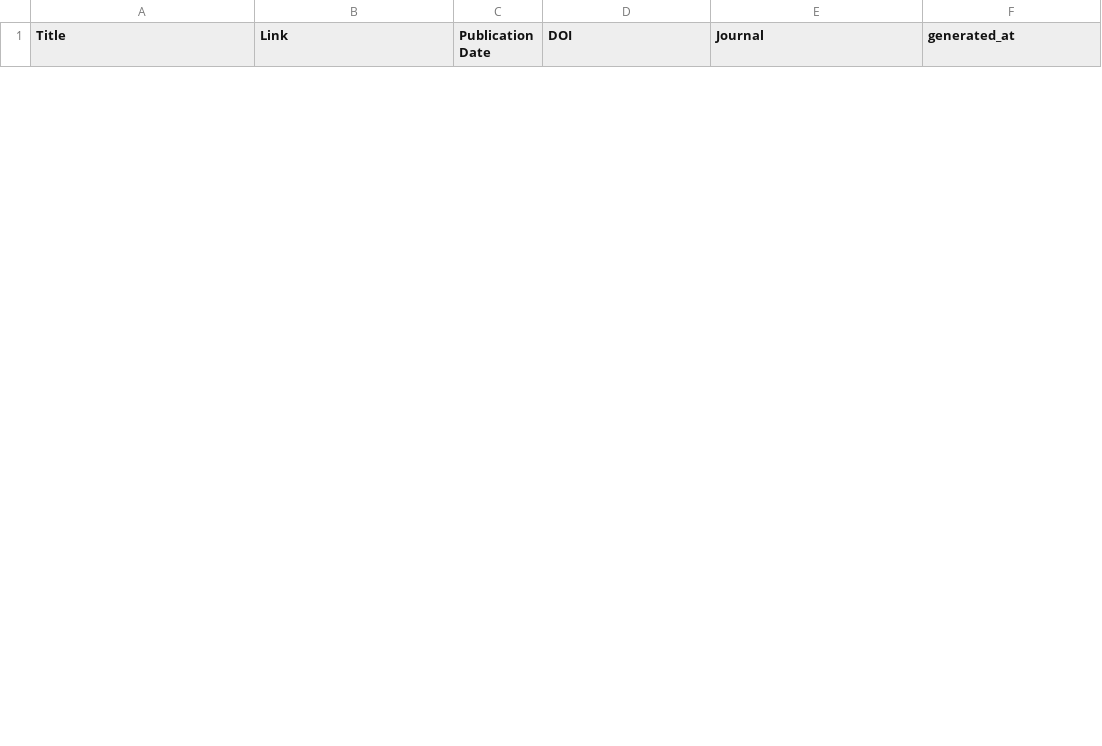
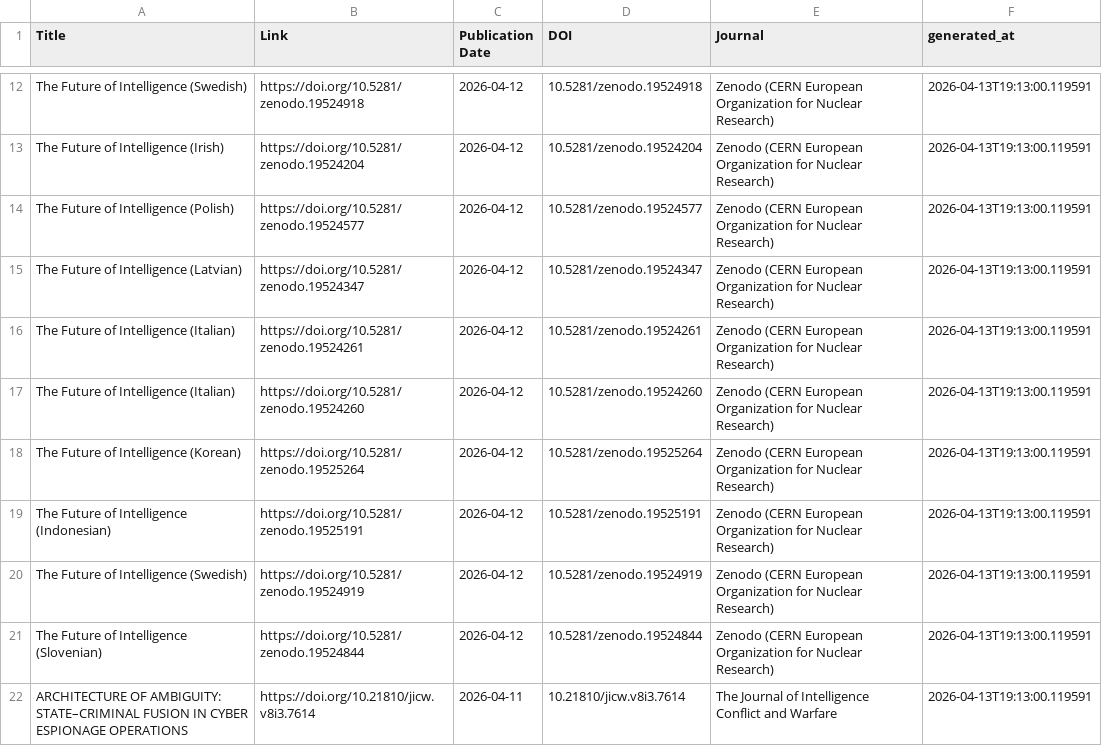
Before and after one commit to yusufaliozkan/zotero-intelligence-bibliography, a CSV file: monitor_last30.csv, drawn as a sheet; only a part is shown, gaps mark what is left out; the diff covers the shown part only; the diff names each change by its address in the sheet, - before the commit and + after, or states it on an @@ line.

Commit message:
Update monitor results

```diff
--- a/monitor_last30.csv
+++ b/monitor_last30.csv
+row 12: The Future of Intelligence (Swedish) | https://doi.org/10.5281/zenodo.19524918 | 2026-04-12 | 10.5281/zenodo.19524918 | Zenodo (CERN European Organization for Nuclear Research) | 2026-04-13T19:13:00.119591
+row 13: The Future of Intelligence (Irish) | https://doi.org/10.5281/zenodo.19524204 | 2026-04-12 | 10.5281/zenodo.19524204 | Zenodo (CERN European Organization for Nuclear Research) | 2026-04-13T19:13:00.119591
+row 14: The Future of Intelligence (Polish) | https://doi.org/10.5281/zenodo.19524577 | 2026-04-12 | 10.5281/zenodo.19524577 | Zenodo (CERN European Organization for Nuclear Research) | 2026-04-13T19:13:00.119591
+row 15: The Future of Intelligence (Latvian) | https://doi.org/10.5281/zenodo.19524347 | 2026-04-12 | 10.5281/zenodo.19524347 | Zenodo (CERN European Organization for Nuclear Research) | 2026-04-13T19:13:00.119591
+row 16: The Future of Intelligence (Italian) | https://doi.org/10.5281/zenodo.19524261 | 2026-04-12 | 10.5281/zenodo.19524261 | Zenodo (CERN European Organization for Nuclear Research) | 2026-04-13T19:13:00.119591
+row 17: The Future of Intelligence (Italian) | https://doi.org/10.5281/zenodo.19524260 | 2026-04-12 | 10.5281/zenodo.19524260 | Zenodo (CERN European Organization for Nuclear Research) | 2026-04-13T19:13:00.119591
+row 18: The Future of Intelligence (Korean) | https://doi.org/10.5281/zenodo.19525264 | 2026-04-12 | 10.5281/zenodo.19525264 | Zenodo (CERN European Organization for Nuclear Research) | 2026-04-13T19:13:00.119591
+row 19: The Future of Intelligence (Indonesian) | https://doi.org/10.5281/zenodo.19525191 | 2026-04-12 | 10.5281/zenodo.19525191 | Zenodo (CERN European Organization for Nuclear Research) | 2026-04-13T19:13:00.119591
+row 20: The Future of Intelligence (Swedish) | https://doi.org/10.5281/zenodo.19524919 | 2026-04-12 | 10.5281/zenodo.19524919 | Zenodo (CERN European Organization for Nuclear Research) | 2026-04-13T19:13:00.119591
+row 21: The Future of Intelligence (Slovenian) | https://doi.org/10.5281/zenodo.19524844 | 2026-04-12 | 10.5281/zenodo.19524844 | Zenodo (CERN European Organization for Nuclear Research) | 2026-04-13T19:13:00.119591
+row 22: ARCHITECTURE OF AMBIGUITY: STATE–CRIMINAL FUSION IN CYBER ESPIONAGE OPERATIONS | https://doi.org/10.21810/jicw.v8i3.7614 | 2026-04-11 | 10.21810/jicw.v8i3.7614 | The Journal of Intelligence Conflict and Warfare | 2026-04-13T19:13:00.119591
```
Also changed, not shown: 10 added rows and 1 removed row elsewhere in this file, 1 other file.
